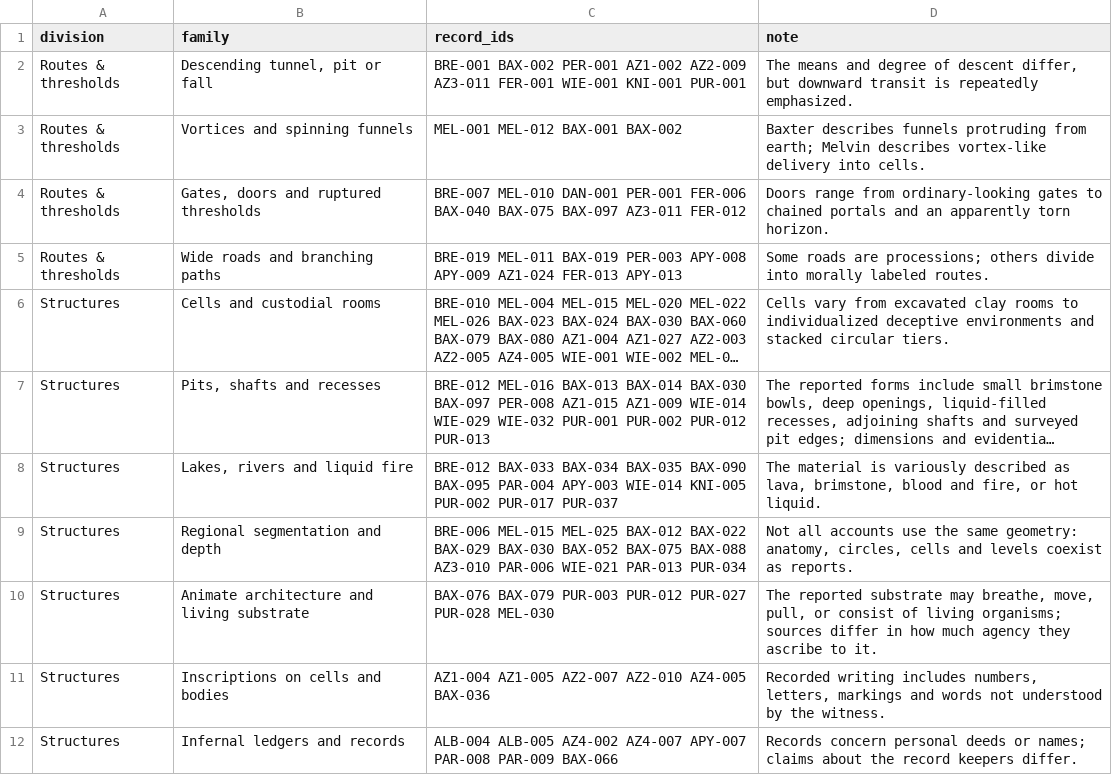
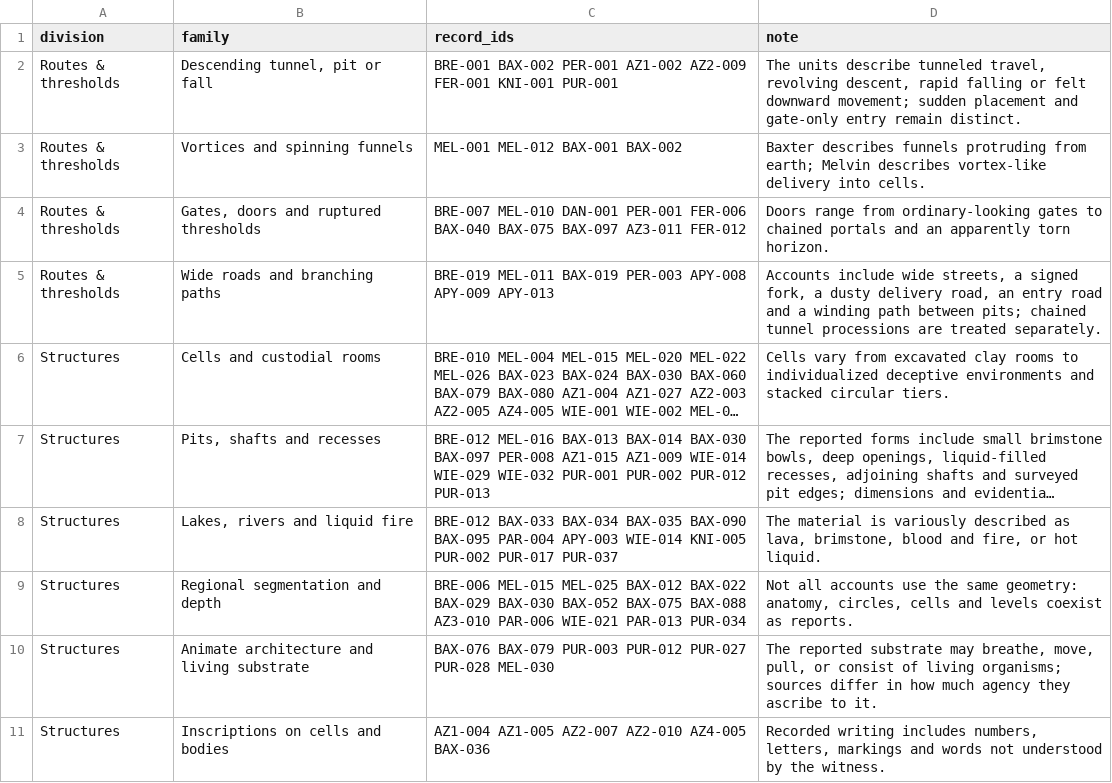
Before and after one commit to mmister411/heplacedeternity, a TSV file: atlasofperdition/apparatus/atlas_motif_families.tsv, drawn as a sheet; only a part is shown; the shorter side is filled out with more unchanged rows; long unchanged cells end in …; the diff names each change by its address in the sheet, - before the commit and + after, or states it on an @@ line.

Commit message:
Correct descent and road motif membership against source passages

```diff
--- a/atlasofperdition/apparatus/atlas_motif_families.tsv
+++ b/atlasofperdition/apparatus/atlas_motif_families.tsv
-C2 (record_ids): …AZ1-002 AZ2-009 AZ3-011 FER-001 WIE-001 KNI-001 PUR-001
+C2 (record_ids): …AZ1-002 AZ2-009 FER-001 KNI-001 PUR-001
-D2 (note): The means and degree of descent differ, but downward transit is repeatedly emphasized.
+D2 (note): The units describe tunneled travel, revolving descent, rapid falling or felt downward movement; sudden placement and gate-only entry remain distinct.
-C5 (record_ids): …APY-008 APY-009 AZ1-024 FER-013 APY-013
+C5 (record_ids): …APY-008 APY-009 APY-013
-D5 (note): Some roads are processions; others divide into morally labeled routes.
+D5 (note): Accounts include wide streets, a signed fork, a dusty delivery road, an entry road and a winding path between pits; chained tunnel processions are treated separately.
```
